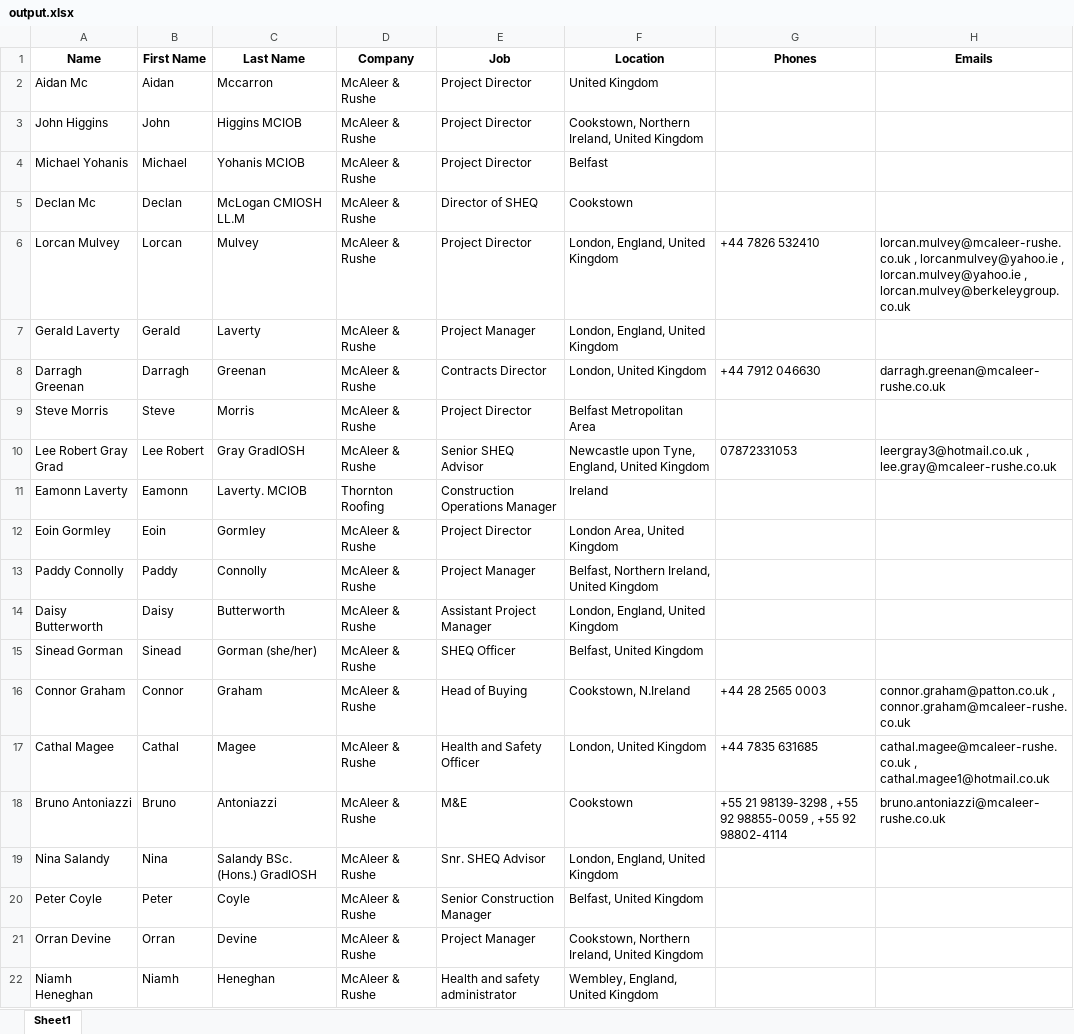
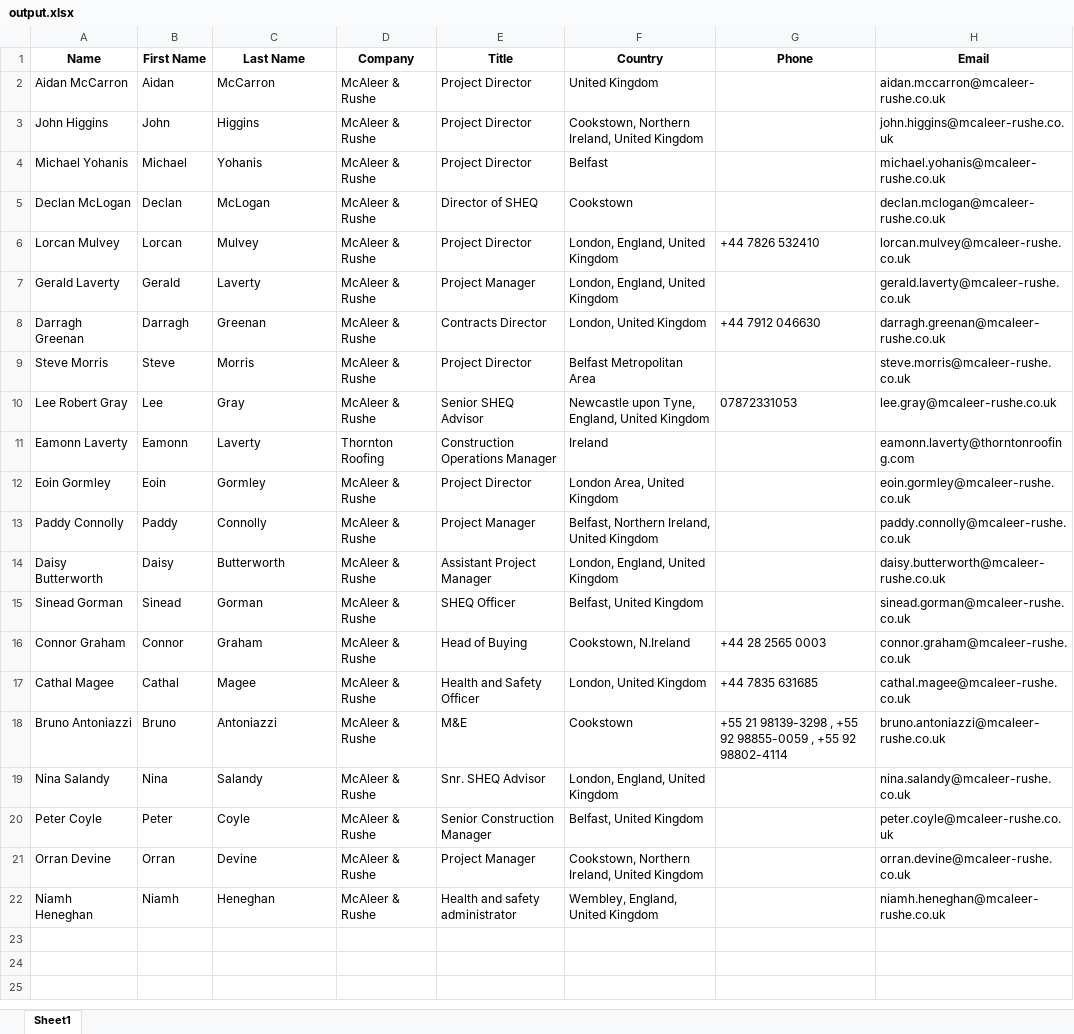
Before and after one commit to aryansingh920/ln_xlsx_crm, an Excel workbook: server/output/output.xlsx, sheet Sheet1, drawn as a sheet; values as stored, in another font and other column widths than the file's, no borders; the diff names each change by its address in the sheet, - before the commit and + after, or states it on an @@ line.

Commit message:
2023-11-14 16:04:08 - name corrections

```diff
--- a/server/output/output.xlsx (sheet Sheet1)
+++ b/server/output/output.xlsx (sheet Sheet1)
-E1: Job
+E1: Title
-F1: Location
+F1: Country
-G1: Phones
+G1: Phone
-H1: Emails
+H1: Email
-A2 (Name): Aidan Mc
+A2 (Name): Aidan McCarron
-C2 (Last Name): Mccarron
+C2 (Last Name): McCarron
-H2 (Email): (empty)
+H2 (Email): aidan.mccarron@mcaleer-rushe.co.uk
-C3 (Last Name): Higgins MCIOB
+C3 (Last Name): Higgins
-H3 (Email): (empty)
+H3 (Email): john.higgins@mcaleer-rushe.co.uk
-C4 (Last Name): Yohanis MCIOB
+C4 (Last Name): Yohanis
-H4 (Email): (empty)
+H4 (Email): michael.yohanis@mcaleer-rushe.co.uk
-A5 (Name): Declan Mc
+A5 (Name): Declan McLogan
-C5 (Last Name): McLogan CMIOSH LL.M
+C5 (Last Name): McLogan
-H5 (Email): (empty)
+H5 (Email): declan.mclogan@mcaleer-rushe.co.uk
-H6 (Email): lorcan.mulvey@mcaleer-rushe.co.uk , lorcanmulvey@yahoo.ie , lorcan.mulvey@yahoo.ie , lorcan.mulvey@berkeleygroup.co.uk
+H6 (Email): lorcan.mulvey@mcaleer-rushe.co.uk
-H7 (Email): (empty)
+H7 (Email): gerald.laverty@mcaleer-rushe.co.uk
-H9 (Email): (empty)
+H9 (Email): steve.morris@mcaleer-rushe.co.uk
-A10 (Name): Lee Robert Gray Grad
+A10 (Name): Lee Robert Gray
-B10 (First Name): Lee Robert
+B10 (First Name): Lee
-C10 (Last Name): Gray GradIOSH
+C10 (Last Name): Gray
-H10 (Email): leergray3@hotmail.co.uk , lee.gray@mcaleer-rushe.co.uk
+H10 (Email): lee.gray@mcaleer-rushe.co.uk
-C11 (Last Name): Laverty. MCIOB
+C11 (Last Name): Laverty
-H11 (Email): (empty)
+H11 (Email): eamonn.laverty@thorntonroofing.com
-H12 (Email): (empty)
+H12 (Email): eoin.gormley@mcaleer-rushe.co.uk
-H13 (Email): (empty)
+H13 (Email): paddy.connolly@mcaleer-rushe.co.uk
-H14 (Email): (empty)
+H14 (Email): daisy.butterworth@mcaleer-rushe.co.uk
-C15 (Last Name): Gorman (she/her)
+C15 (Last Name): Gorman
-H15 (Email): (empty)
+H15 (Email): sinead.gorman@mcaleer-rushe.co.uk
-H16 (Email): connor.graham@patton.co.uk , connor.graham@mcaleer-rushe.co.uk
+H16 (Email): connor.graham@mcaleer-rushe.co.uk
-H17 (Email): cathal.magee@mcaleer-rushe.co.uk , cathal.magee1@hotmail.co.uk
+H17 (Email): cathal.magee@mcaleer-rushe.co.uk
-C19 (Last Name): Salandy BSc. (Hons.) GradIOSH
+C19 (Last Name): Salandy
-H19 (Email): (empty)
+H19 (Email): nina.salandy@mcaleer-rushe.co.uk
-H20 (Email): (empty)
+H20 (Email): peter.coyle@mcaleer-rushe.co.uk
-H21 (Email): (empty)
+H21 (Email): orran.devine@mcaleer-rushe.co.uk
-H22 (Email): (empty)
+H22 (Email): niamh.heneghan@mcaleer-rushe.co.uk
```
Also changed, not shown: server/uploads/output.xlsx, 3 other files.
